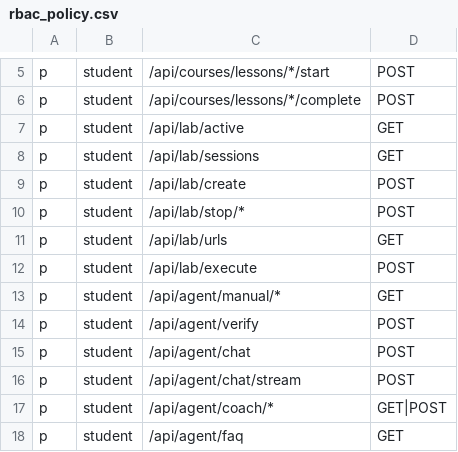
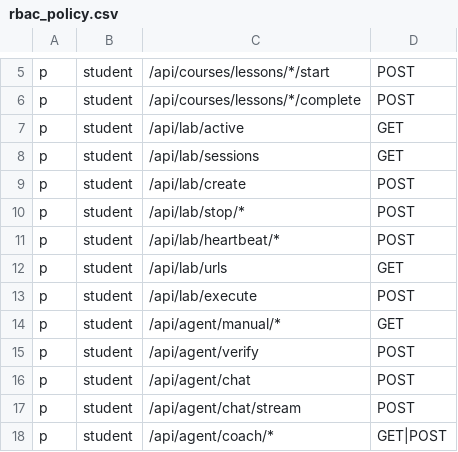
Before and after one commit to sospink/ai-edu-agent, a CSV file: EDU_Backend_Go/configs/rbac_policy.csv, drawn as a sheet; only a part is shown, gaps mark what is left out; the shorter side is filled out with more unchanged rows.

```diff
--- a/EDU_Backend_Go/configs/rbac_policy.csv
+++ b/EDU_Backend_Go/configs/rbac_policy.csv
@@ -10,2 +10,3 @@ p, student, /api/lab/create, POST
 p, student, /api/lab/stop/*, POST
+p, student, /api/lab/heartbeat/*, POST
 p, student, /api/lab/urls, GET
```
Also changed, not shown: 1 other file.
